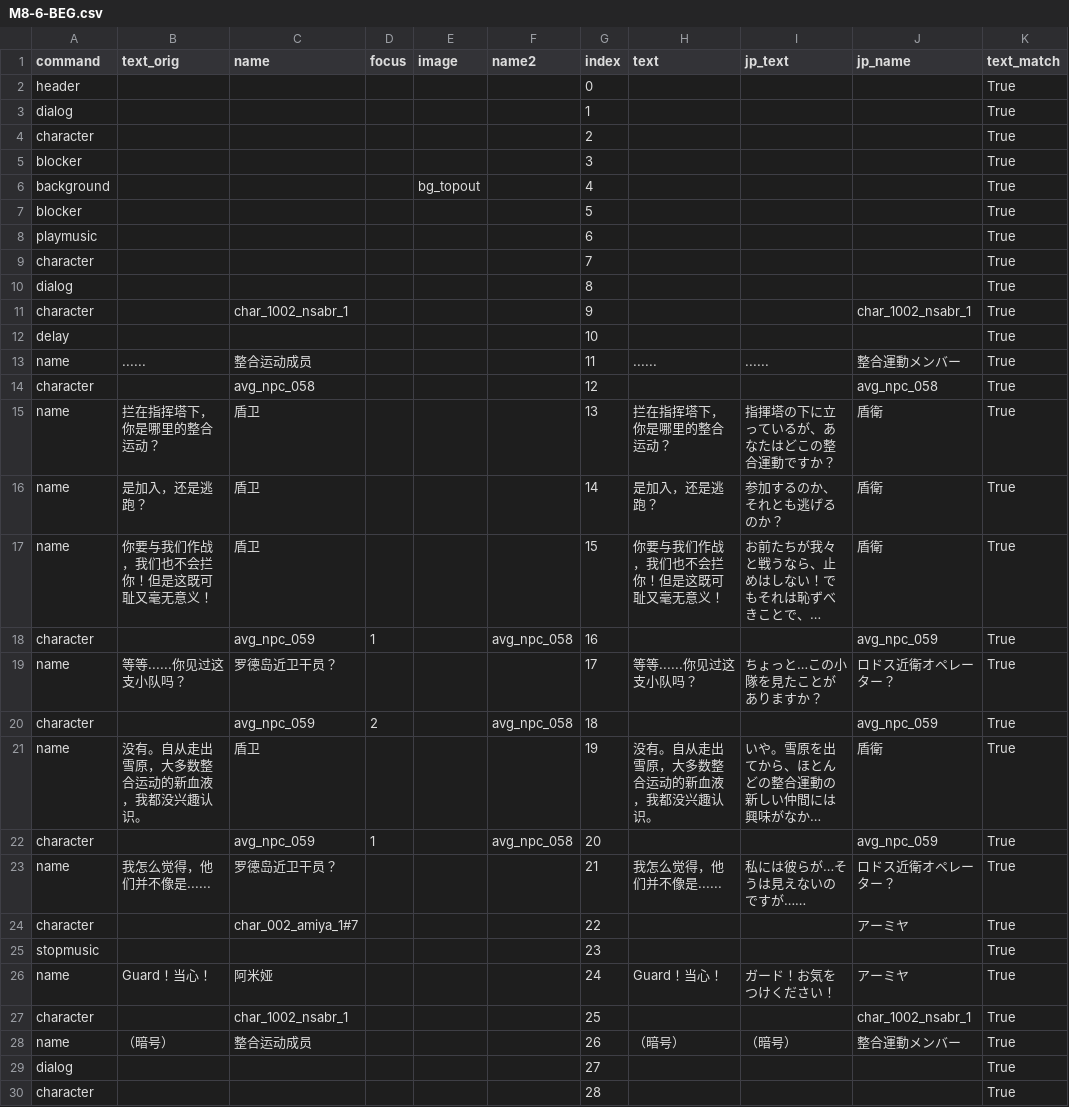
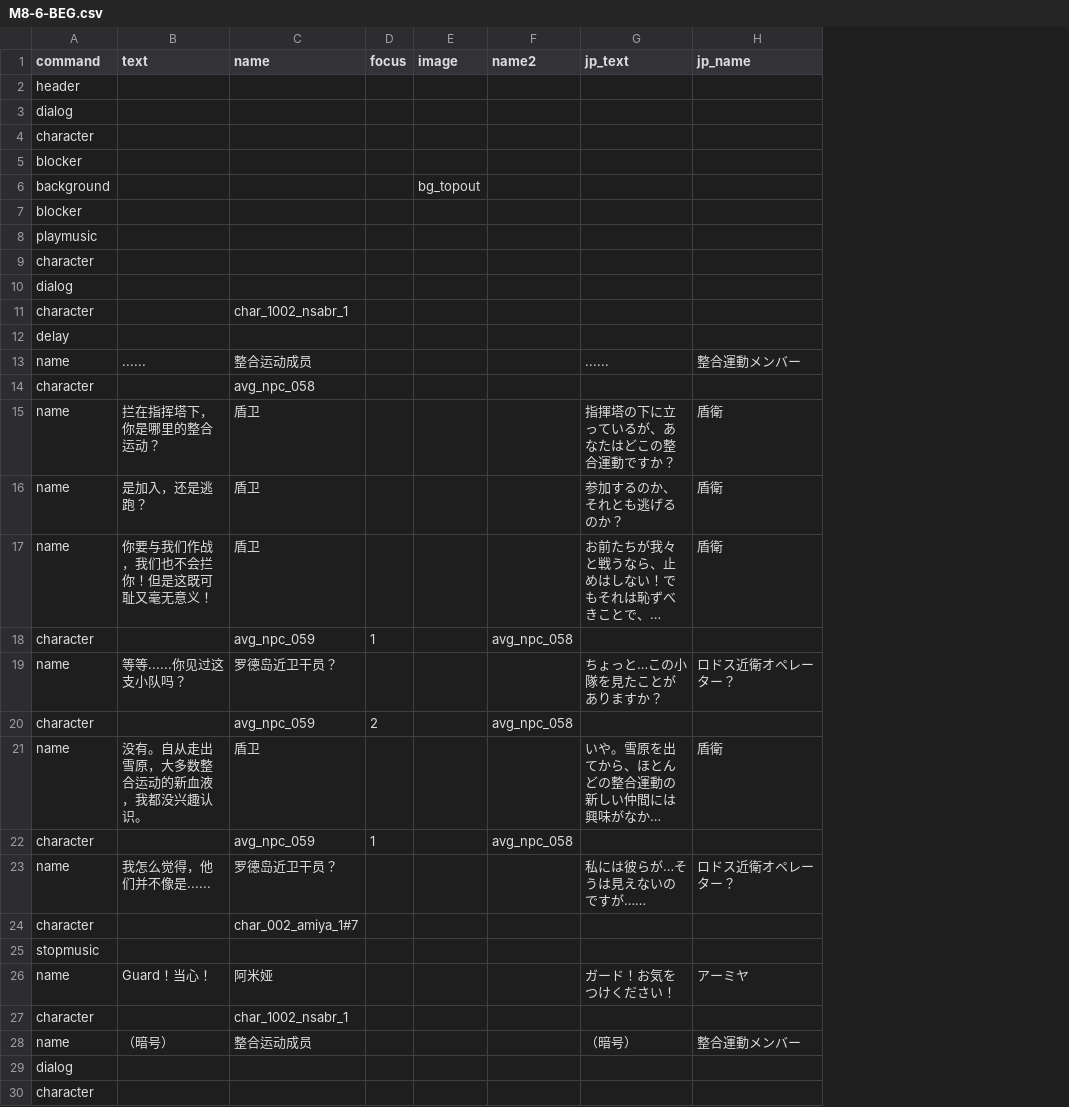
Before and after one commit to SonodaU/prts, a CSV file: csv/mini/M8-6-BEG.csv, drawn as a sheet; only a part is shown; long unchanged cells end in …; removed rows and columns are numbered as before the commit, all else as after; the diff covers the shown part only; the diff names each change by its address in the sheet, - before the commit and + after, or states it on an @@ line.

```diff
--- a/csv/mini/M8-6-BEG.csv
+++ b/csv/mini/M8-6-BEG.csv
-column G (index), rows 2-30: 0 | 1 | 2 | 3 | 4 | 5 | 6 | 7 | 8 | 9 | 10 | 11 | 12 | 13 | 14 | 15 | 16 | 17 | 18 | 19 | 20 | 21 | 22 | 23 | 24 | 25 | 26 | 27 | 28
-column H (text), rows 13-28: ...... |  | 拦在指挥塔下，你是哪里的整合运动？ | 是加入，还是逃跑？ | 你要与我们作战，我们也不会拦你！但是这既可耻又毫无意义！ |  | 等等......你见过这支小队吗？ |  | 没有。自从走出雪原，大多数整合运动的新血液，我都没兴趣认识。 |  | 我怎么觉得，他们并不像是...... |  |  | Guard！当心！ |  | （暗号）
-column K (text_match), rows 2-30: all True
-B1: text_orig
+B1: text
-H11 (jp_name): char_1002_nsabr_1
+H11 (jp_name): (empty)
-H14 (jp_name): avg_npc_058
+H14 (jp_name): (empty)
-H18 (jp_name): avg_npc_059
+H18 (jp_name): (empty)
-H20 (jp_name): avg_npc_059
+H20 (jp_name): (empty)
-H22 (jp_name): avg_npc_059
+H22 (jp_name): (empty)
-H24 (jp_name): アーミヤ
+H24 (jp_name): (empty)
-H27 (jp_name): char_1002_nsabr_1
+H27 (jp_name): (empty)
```
Also changed, not shown: 21 edited cells elsewhere in this file, csv/mini/7-1-NBT.csv, csv/mini/M8-7-END.csv, 24 other files.
